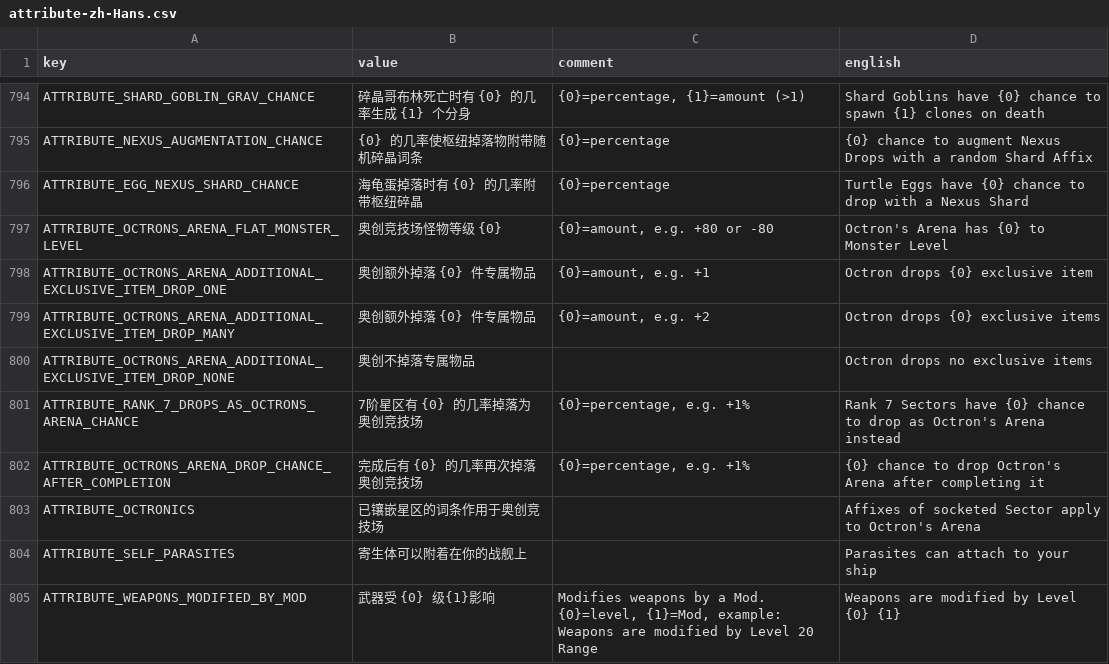
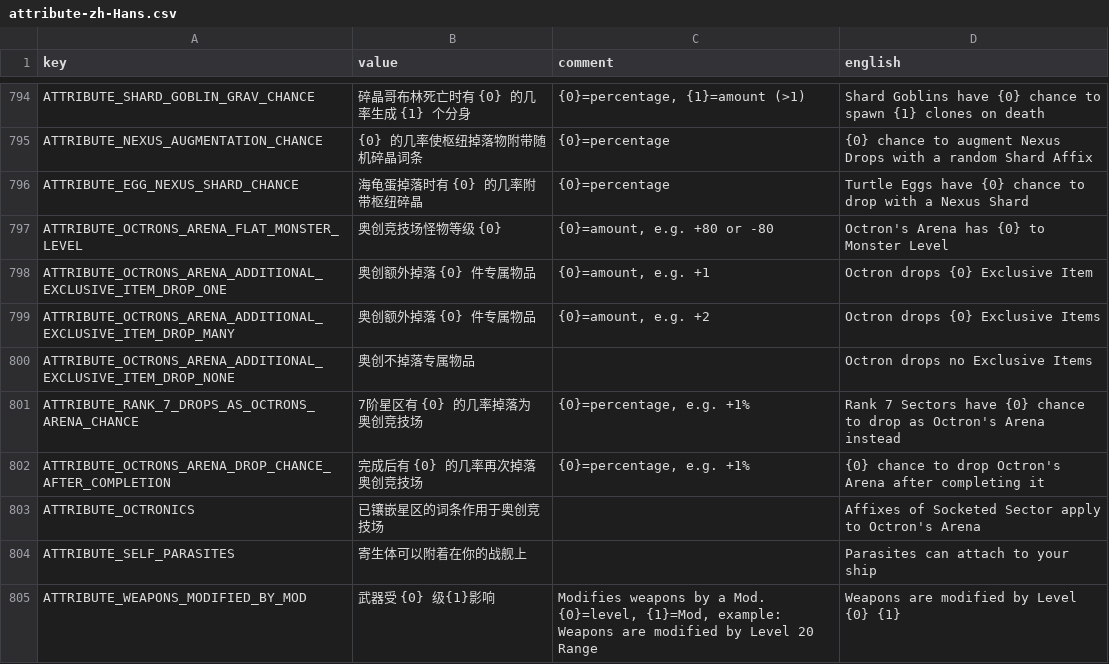
Before and after one commit to casid/astroloot-localization, a CSV file: zh-Hans/attribute-zh-Hans.csv, drawn as a sheet; only a part is shown, gaps mark what is left out.

Commit message:
Fixed some English wordings

```diff
--- a/zh-Hans/attribute-zh-Hans.csv
+++ b/zh-Hans/attribute-zh-Hans.csv
@@ -797,8 +797,8 @@ ATTRIBUTE_EGG_NEXUS_SHARD_CHANCE,"海龟蛋掉落时有 {0} 的几率附带枢
 ATTRIBUTE_OCTRONS_ARENA_FLAT_MONSTER_LEVEL,"奥创竞技场怪物等级 {0}","{0}=amount, e.g. +80 or -80","Octron's Arena has {0} to Monster Level"
-ATTRIBUTE_OCTRONS_ARENA_ADDITIONAL_EXCLUSIVE_ITEM_DROP_ONE,"奥创额外掉落 {0} 件专属物品","{0}=amount, e.g. +1","Octron drops {0} exclusive item"
-ATTRIBUTE_OCTRONS_ARENA_ADDITIONAL_EXCLUSIVE_ITEM_DROP_MANY,"奥创额外掉落 {0} 件专属物品","{0}=amount, e.g. +2","Octron drops {0} exclusive items"
-ATTRIBUTE_OCTRONS_ARENA_ADDITIONAL_EXCLUSIVE_ITEM_DROP_NONE,"奥创不掉落专属物品","","Octron drops no exclusive items"
+ATTRIBUTE_OCTRONS_ARENA_ADDITIONAL_EXCLUSIVE_ITEM_DROP_ONE,"奥创额外掉落 {0} 件专属物品","{0}=amount, e.g. +1","Octron drops {0} Exclusive Item"
+ATTRIBUTE_OCTRONS_ARENA_ADDITIONAL_EXCLUSIVE_ITEM_DROP_MANY,"奥创额外掉落 {0} 件专属物品","{0}=amount, e.g. +2","Octron drops {0} Exclusive Items"
+ATTRIBUTE_OCTRONS_ARENA_ADDITIONAL_EXCLUSIVE_ITEM_DROP_NONE,"奥创不掉落专属物品","","Octron drops no Exclusive Items"
 ATTRIBUTE_RANK_7_DROPS_AS_OCTRONS_ARENA_CHANCE,"7阶星区有 {0} 的几率掉落为奥创竞技场","{0}=percentage, e.g. +1%","Rank 7 Sectors have {0} chance to drop as Octron's Arena instead"
 ATTRIBUTE_OCTRONS_ARENA_DROP_CHANCE_AFTER_COMPLETION,"完成后有 {0} 的几率再次掉落奥创竞技场","{0}=percentage, e.g. +1%","{0} chance to drop Octron's Arena after completing it"
-ATTRIBUTE_OCTRONICS,"已镶嵌星区的词条作用于奥创竞技场","","Affixes of socketed Sector apply to Octron's Arena"
+ATTRIBUTE_OCTRONICS,"已镶嵌星区的词条作用于奥创竞技场","","Affixes of Socketed Sector apply to Octron's Arena"
 ATTRIBUTE_SELF_PARASITES,"寄生体可以附着在你的战舰上","","Parasites can attach to your ship"
```
